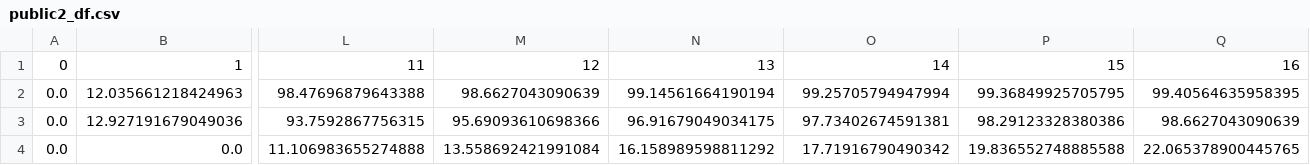
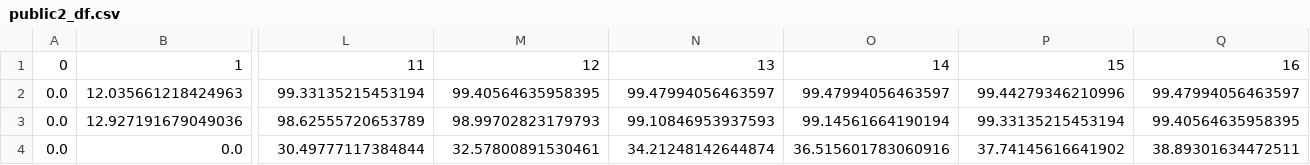
Before and after one commit to kkkarnav/deanonymization, a CSV file: public2_df.csv, drawn as a sheet; only a part is shown, gaps mark what is left out; the diff names each change by its address in the sheet, - before the commit and + after, or states it on an @@ line.

```diff
--- a/public2_df.csv
+++ b/public2_df.csv
-L2: 98.47696879643388
+L2: 99.33135215453194
-M2: 98.6627043090639
+M2: 99.40564635958395
-N2: 99.14561664190194
+N2: 99.47994056463597
-O2: 99.25705794947994
+O2: 99.47994056463597
-P2: 99.36849925705795
+P2: 99.44279346210996
-Q2: 99.40564635958395
+Q2: 99.47994056463597
-L3: 93.7592867756315
+L3: 98.62555720653789
-M3: 95.69093610698366
+M3: 98.99702823179793
-N3: 96.91679049034175
+N3: 99.10846953937593
-O3: 97.73402674591381
+O3: 99.14561664190194
-P3: 98.29123328380386
+P3: 99.33135215453194
-Q3: 98.6627043090639
+Q3: 99.40564635958395
-L4: 11.106983655274888
+L4: 30.49777117384844
-M4: 13.558692421991084
+M4: 32.57800891530461
-N4: 16.158989598811292
+N4: 34.21248142644874
-O4: 17.71916790490342
+O4: 36.515601783060916
-P4: 19.836552748885588
+P4: 37.74145616641902
-Q4: 22.065378900445765
+Q4: 38.89301634472511
```
Also changed, not shown: mostinfo_df.csv, public1_df.csv, 48 other files.
